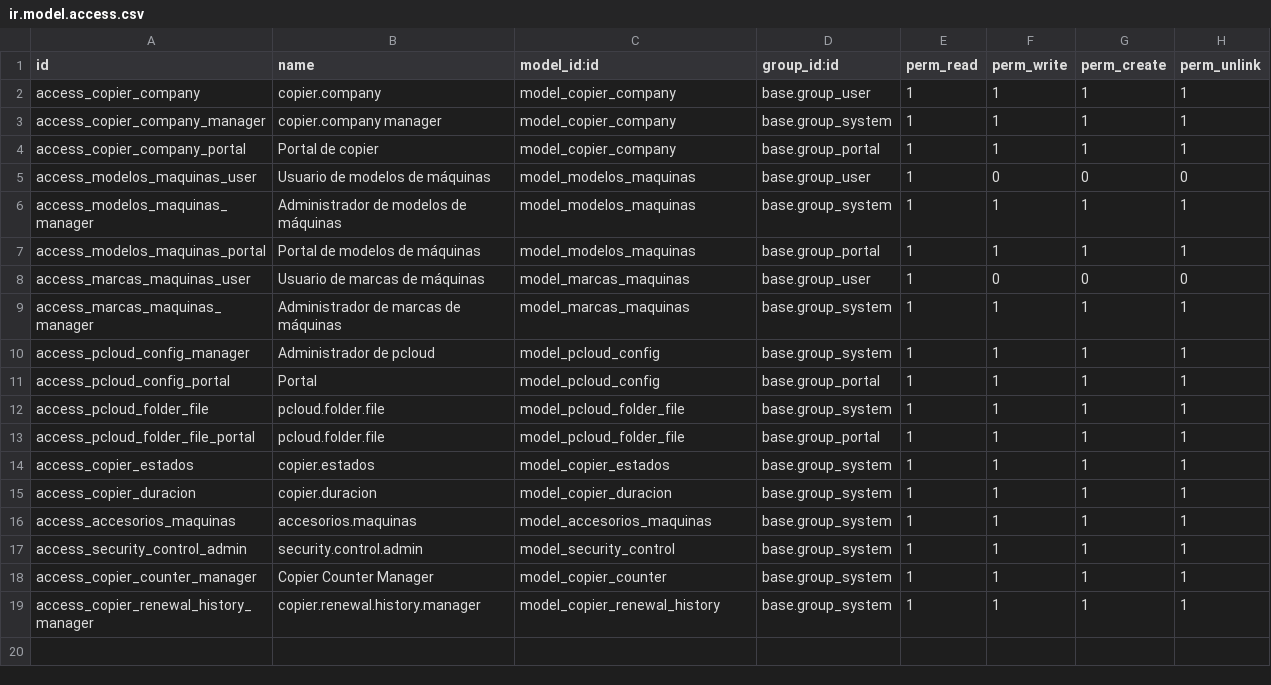
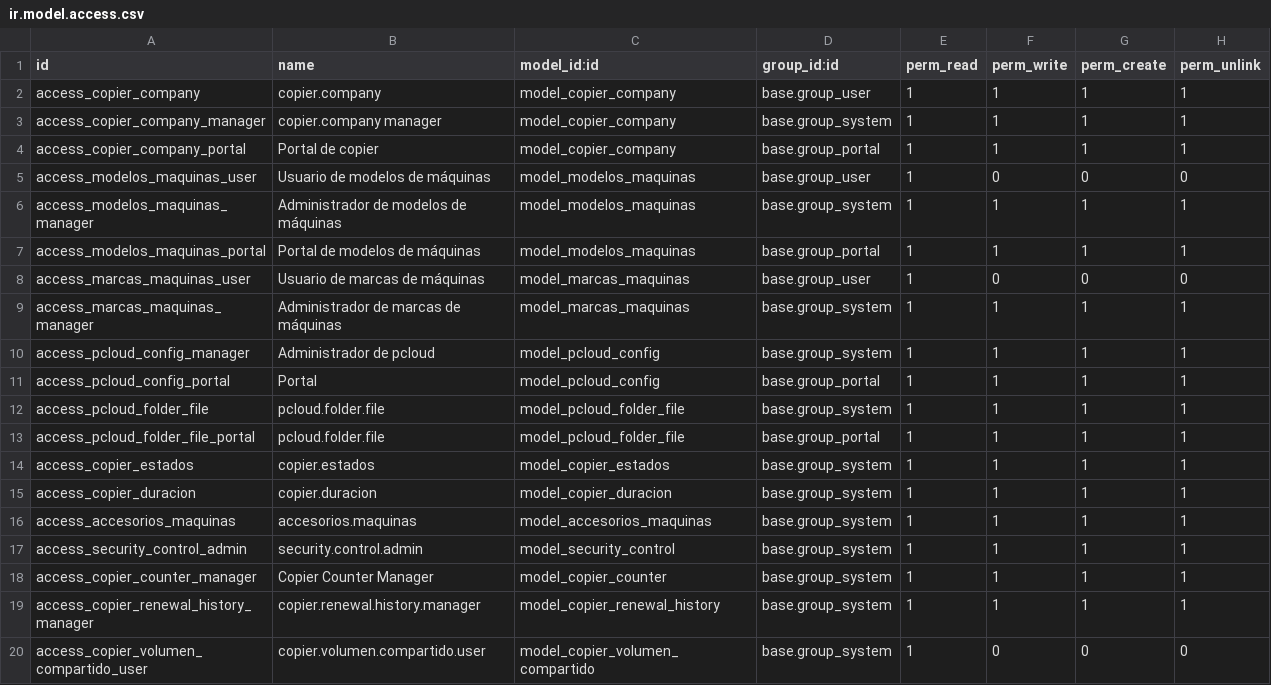
Before and after one commit to isidrovera/copier_company, a CSV file: security/ir.model.access.csv, drawn as a sheet.

Commit message:
mejorando el volumen compartido

```diff
--- a/security/ir.model.access.csv
+++ b/security/ir.model.access.csv
@@ -19 +19,2 @@ access_copier_counter_manager,Copier Counter Manager,model_copier_counter,base.g
 access_copier_renewal_history_manager,copier.renewal.history.manager,model_copier_renewal_history,base.group_system,1,1,1,1
+access_copier_volumen_compartido_user,copier.volumen.compartido.user,model_copier_volumen_compartido,base.group_system,1,0,0,0
```
Also changed, not shown: 4 other files.
